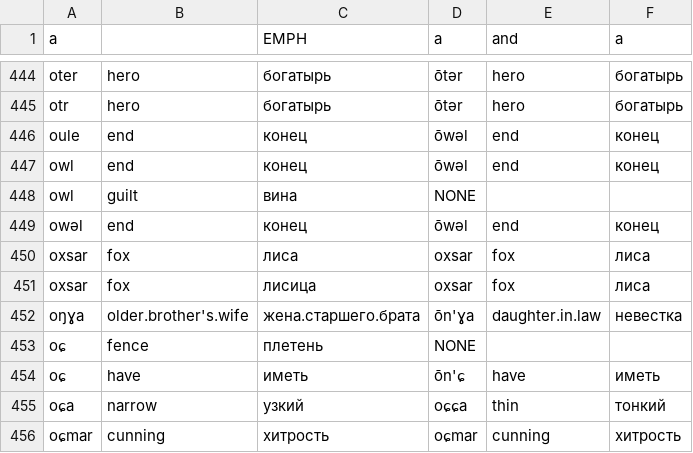
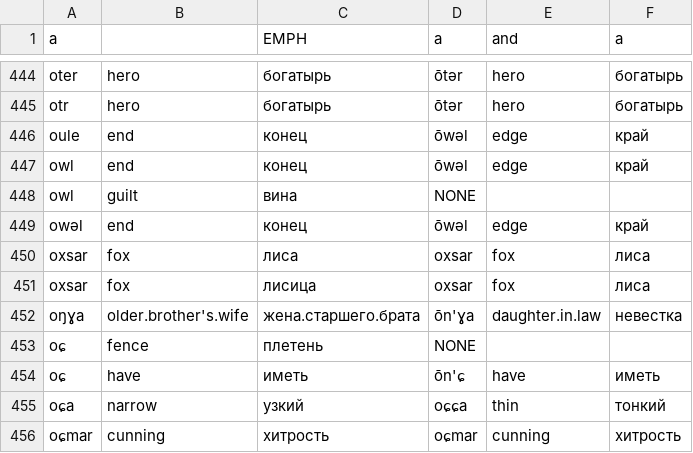
Before and after one commit to timarkh/uniparser-grammar-mansi, a CSV file: gloss_replacements.csv, drawn as a sheet; only a part is shown, gaps mark what is left out; the diff names each change by its address in the sheet, - before the commit and + after, or states it on an @@ line.

Commit message:
Fix some gloss replacements

```diff
--- a/gloss_replacements.csv
+++ b/gloss_replacements.csv
-E446:E447 (and): end
+E446:E447 (and): edge
-F446:F447 (а): конец
+F446:F447 (а): край
-E449 (and): end
+E449 (and): edge
-F449 (а): конец
+F449 (а): край
```
